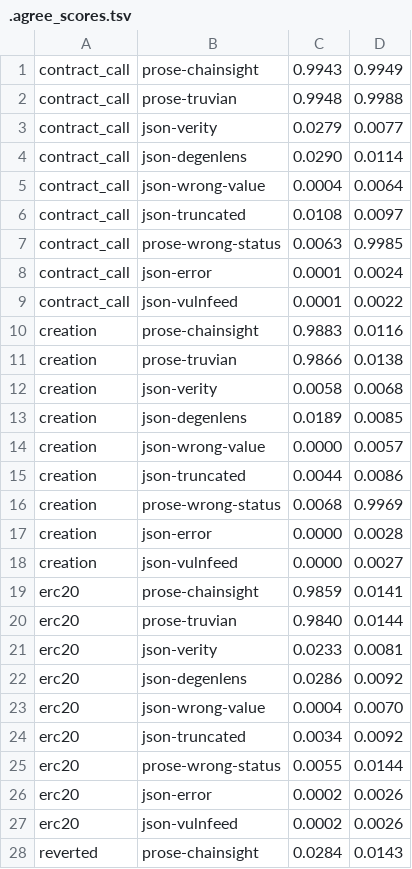
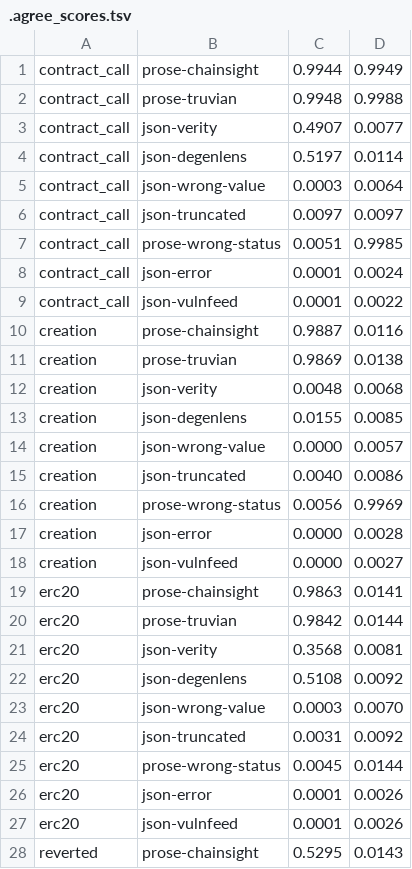
Before and after one commit to mrnetwork0001/Truvian, a TSV file: scorer/.agree_scores.tsv, drawn as a sheet; only a part is shown; the diff covers the shown part only.

```diff
--- a/scorer/.agree_scores.tsv
+++ b/scorer/.agree_scores.tsv
@@ -1,28 +1,28 @@
-contract_call	prose-chainsight	0.9943	0.9949
+contract_call	prose-chainsight	0.9944	0.9949
 contract_call	prose-truvian	0.9948	0.9988
-contract_call	json-verity	0.0279	0.0077
-contract_call	json-degenlens	0.0290	0.0114
-contract_call	json-wrong-value	0.0004	0.0064
-contract_call	json-truncated	0.0108	0.0097
-contract_call	prose-wrong-status	0.0063	0.9985
+contract_call	json-verity	0.4907	0.0077
+contract_call	json-degenlens	0.5197	0.0114
+contract_call	json-wrong-value	0.0003	0.0064
+contract_call	json-truncated	0.0097	0.0097
+contract_call	prose-wrong-status	0.0051	0.9985
 contract_call	json-error	0.0001	0.0024
 contract_call	json-vulnfeed	0.0001	0.0022
-creation	prose-chainsight	0.9883	0.0116
-creation	prose-truvian	0.9866	0.0138
-creation	json-verity	0.0058	0.0068
-creation	json-degenlens	0.0189	0.0085
+creation	prose-chainsight	0.9887	0.0116
+creation	prose-truvian	0.9869	0.0138
+creation	json-verity	0.0048	0.0068
+creation	json-degenlens	0.0155	0.0085
 creation	json-wrong-value	0.0000	0.0057
-creation	json-truncated	0.0044	0.0086
-creation	prose-wrong-status	0.0068	0.9969
+creation	json-truncated	0.0040	0.0086
+creation	prose-wrong-status	0.0056	0.9969
 creation	json-error	0.0000	0.0028
 creation	json-vulnfeed	0.0000	0.0027
-erc20	prose-chainsight	0.9859	0.0141
-erc20	prose-truvian	0.9840	0.0144
-erc20	json-verity	0.0233	0.0081
-erc20	json-degenlens	0.0286	0.0092
-erc20	json-wrong-value	0.0004	0.0070
-erc20	json-truncated	0.0034	0.0092
-erc20	prose-wrong-status	0.0055	0.0144
-erc20	json-error	0.0002	0.0026
-erc20	json-vulnfeed	0.0002	0.0026
-reverted	prose-chainsight	0.0284	0.0143
+erc20	prose-chainsight	0.9863	0.0141
+erc20	prose-truvian	0.9842	0.0144
+erc20	json-verity	0.3568	0.0081
+erc20	json-degenlens	0.5108	0.0092
+erc20	json-wrong-value	0.0003	0.0070
+erc20	json-truncated	0.0031	0.0092
+erc20	prose-wrong-status	0.0045	0.0144
+erc20	json-error	0.0001	0.0026
+erc20	json-vulnfeed	0.0001	0.0026
+reverted	prose-chainsight	0.5295	0.0143
```
Also changed, not shown: 19 edited cells elsewhere in this file, scorer/fixtures.tsv, 2 other files.
